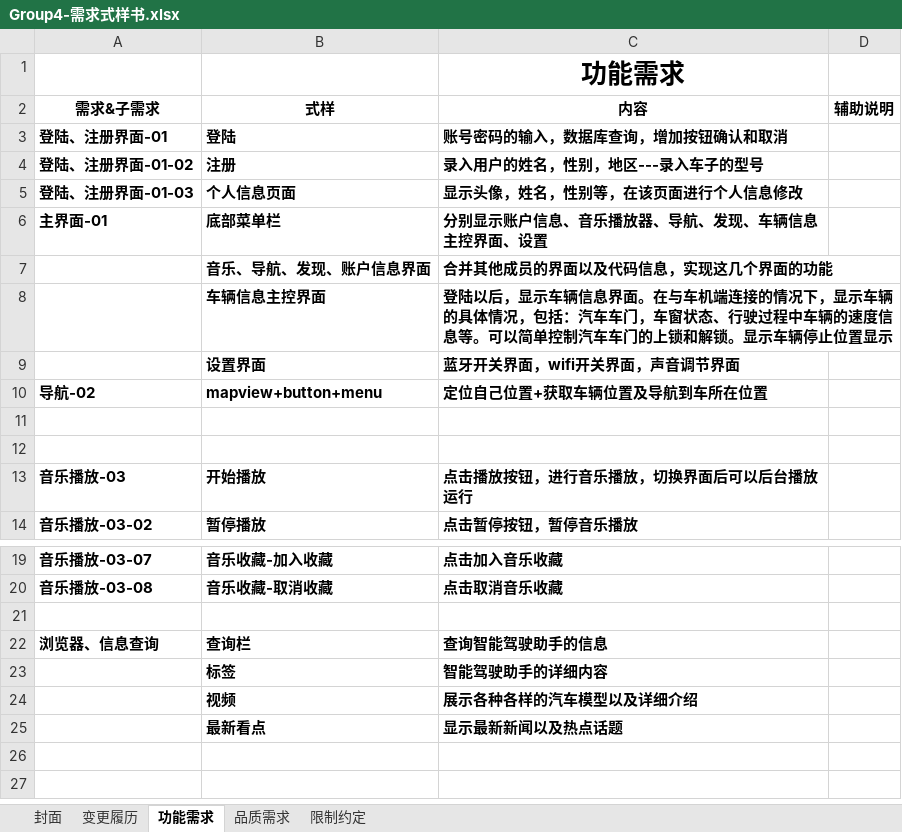
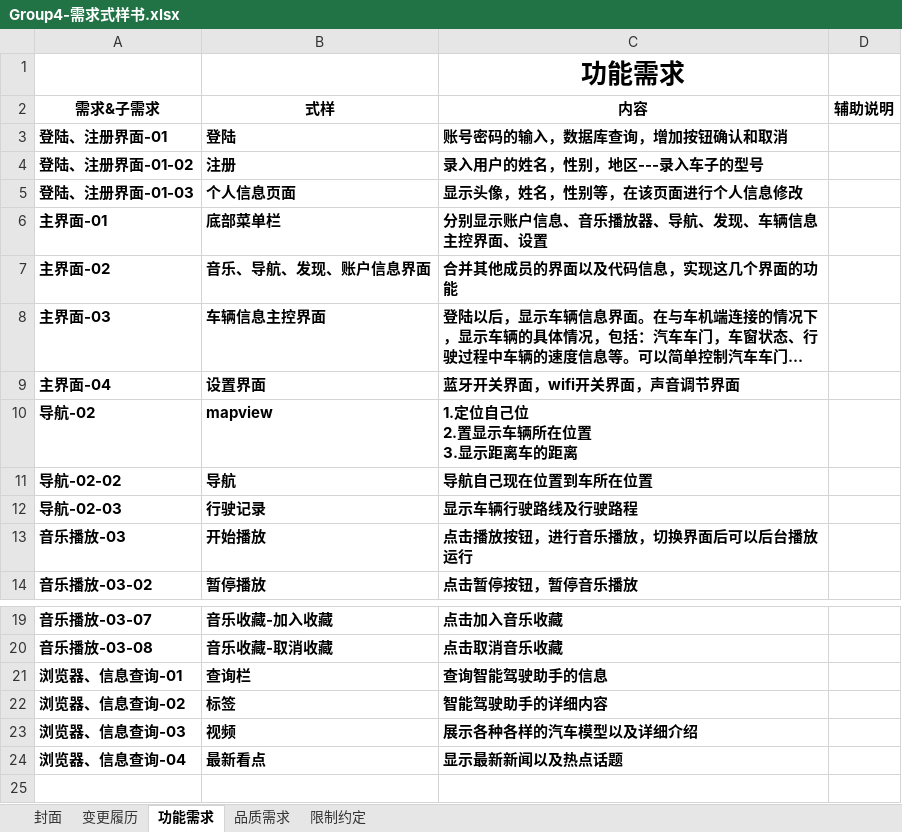
Before and after one commit to 1056780125/Documents, an Excel workbook: Group4-需求式样书.xlsx, sheet 功能需求, drawn as a sheet; only a part is shown, gaps mark what is left out; the shorter side is filled out with more unchanged rows; long unchanged cells end in …; values as stored, in another font and other column widths than the file's, no borders; removed rows and columns are numbered as before the commit, all else as after; ↵ is a line break in a cell; the diff names each change by its address in the sheet, - before the commit and + after, or states it on an @@ line.

```diff
--- a/Group4-需求式样书.xlsx (sheet 功能需求)
+++ b/Group4-需求式样书.xlsx (sheet 功能需求)
-A7 (需求&子需求): (empty)
+A7 (需求&子需求): 主界面-02
-A8 (需求&子需求): (empty)
+A8 (需求&子需求): 主界面-03
-A9 (需求&子需求): (empty)
+A9 (需求&子需求): 主界面-04
-B10 (式样): mapview+button+menu
+B10 (式样): mapview
-C10 (内容): 定位自己位置+获取车辆位置及导航到车所在位置
+C10 (内容): 1.定位自己位 ↵ 2.置显示车辆所在位置 ↵ 3.显示距离车的距离
-row 11: (empty)
+row 11: 导航-02-02 | 导航 | 导航自己现在位置到车所在位置
-row 12: (empty)
+row 12: 导航-02-03 | 行驶记录 | 显示车辆行驶路线及行驶路程
-row 21: (empty)
-A21 (需求&子需求): 浏览器、信息查询
+A21 (需求&子需求): 浏览器、信息查询-01
-A22 (需求&子需求): (empty)
+A22 (需求&子需求): 浏览器、信息查询-02
-A23 (需求&子需求): (empty)
+A23 (需求&子需求): 浏览器、信息查询-03
-A24 (需求&子需求): (empty)
+A24 (需求&子需求): 浏览器、信息查询-04
```
Also changed, not shown: sheet 变更履历.
